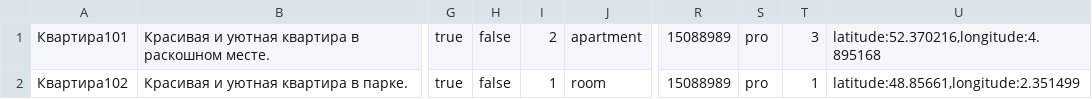
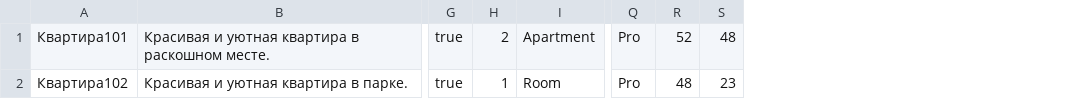
Before and after one commit to htmlacademy-nodejs-api/90698-six-cities-5, a TSV file: mocks/mock-data.tsv, drawn as a sheet; only a part is shown, gaps mark what is left out; removed rows and columns are numbered as before the commit, all else as after; the diff names each change by its address in the sheet, - before the commit and + after, or states it on an @@ line.

```diff
--- a/mocks/mock-data.tsv
+++ b/mocks/mock-data.tsv
-column H, rows 1-2: false | false
-column J, rows 1-2: apartment | room
+column I, rows 1-2: Apartment | Room
-column R, rows 1-2: 15088989 | 15088989
-column S, rows 1-2: pro | pro
-column T, rows 1-2: 3 | 1
-column U, rows 1-2: latitude:52.370216,longitude:4.895168 | latitude:48.85661,longitude:2.351499
+column Q, rows 1-2: Pro | Pro
+column R, rows 1-2: 52 | 48
+column S, rows 1-2: 48 | 23
```
Also changed, not shown: 8 other files.
